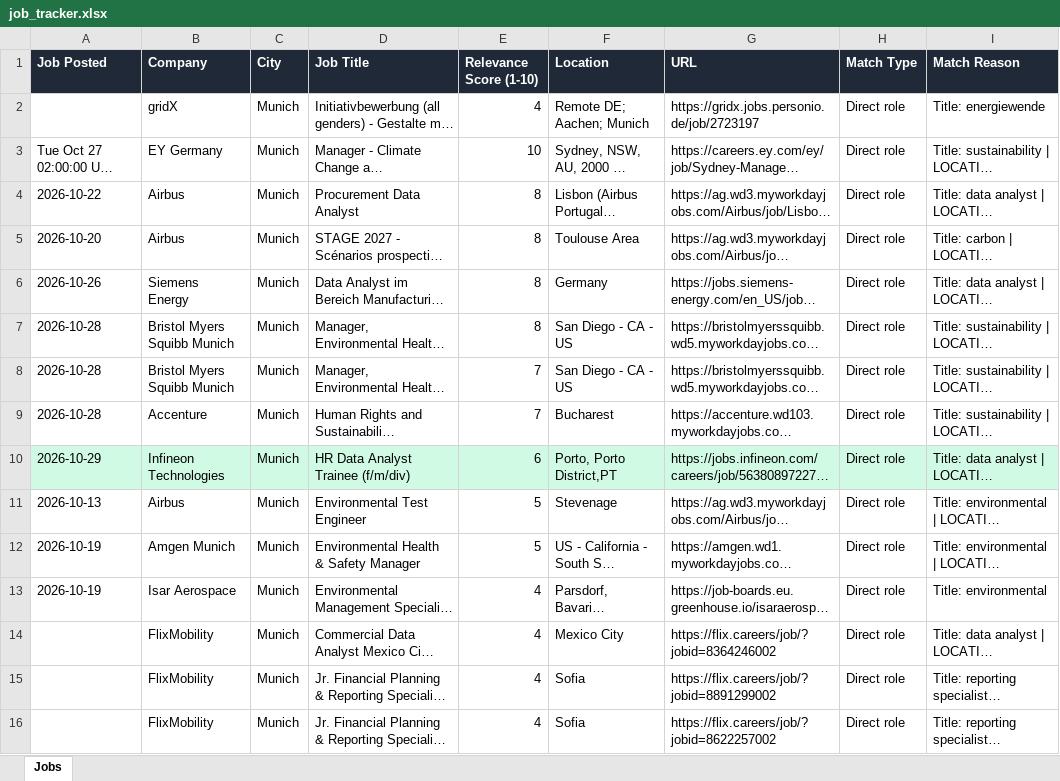
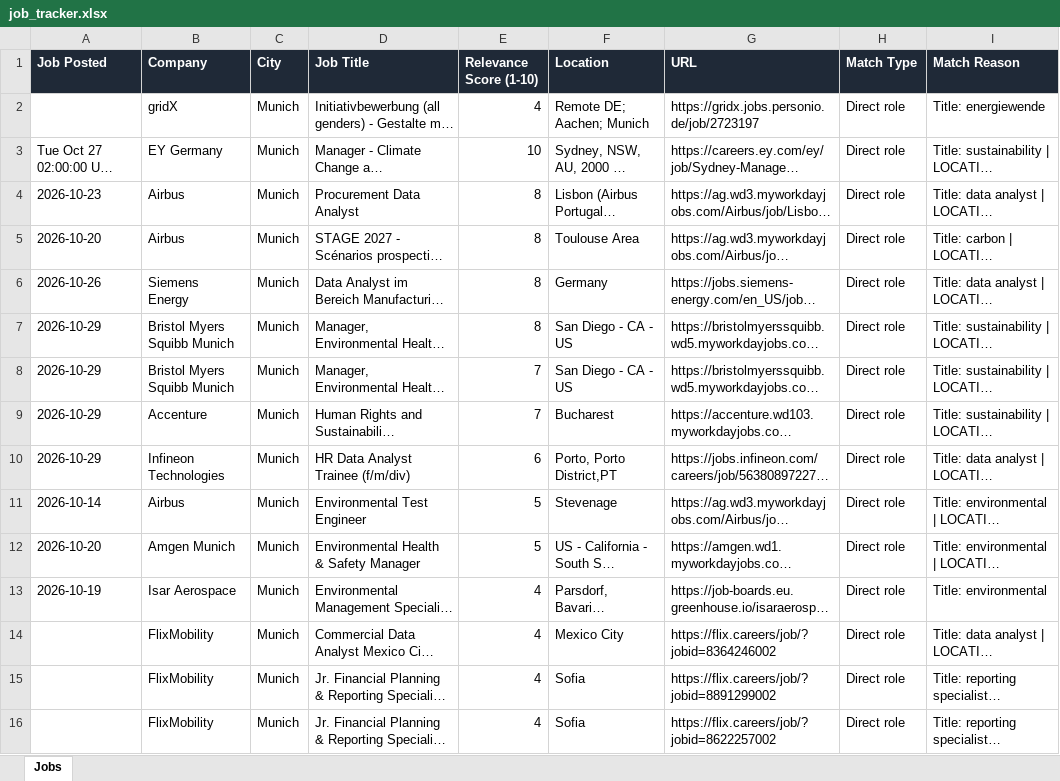
Before and after one commit to ifeellikeadev/Sustainabilityyy, an Excel workbook: data/job_tracker.xlsx, sheet Jobs, drawn as a sheet; only a part is shown; long unchanged cells end in …; values as stored, in another font and other column widths than the file's, no borders; the diff covers the shown part only; the diff names each change by its address in the sheet, - before the commit and + after, or states it on an @@ line.

```diff
--- a/data/job_tracker.xlsx (sheet Jobs)
+++ b/data/job_tracker.xlsx (sheet Jobs)
-A4 (Job Posted): 2026-10-22
+A4 (Job Posted): 2026-10-23
-A7:A9 (Job Posted): 2026-10-28
+A7:A9 (Job Posted): 2026-10-29
-A10:I10 fill: #D1FAE5
+A10:I10 fill: none
-A11 (Job Posted): 2026-10-13
+A11 (Job Posted): 2026-10-14
-A12 (Job Posted): 2026-10-19
+A12 (Job Posted): 2026-10-20
```
Also changed, not shown: 9 edited cells and cell formats elsewhere in this sheet, 4 other files.
